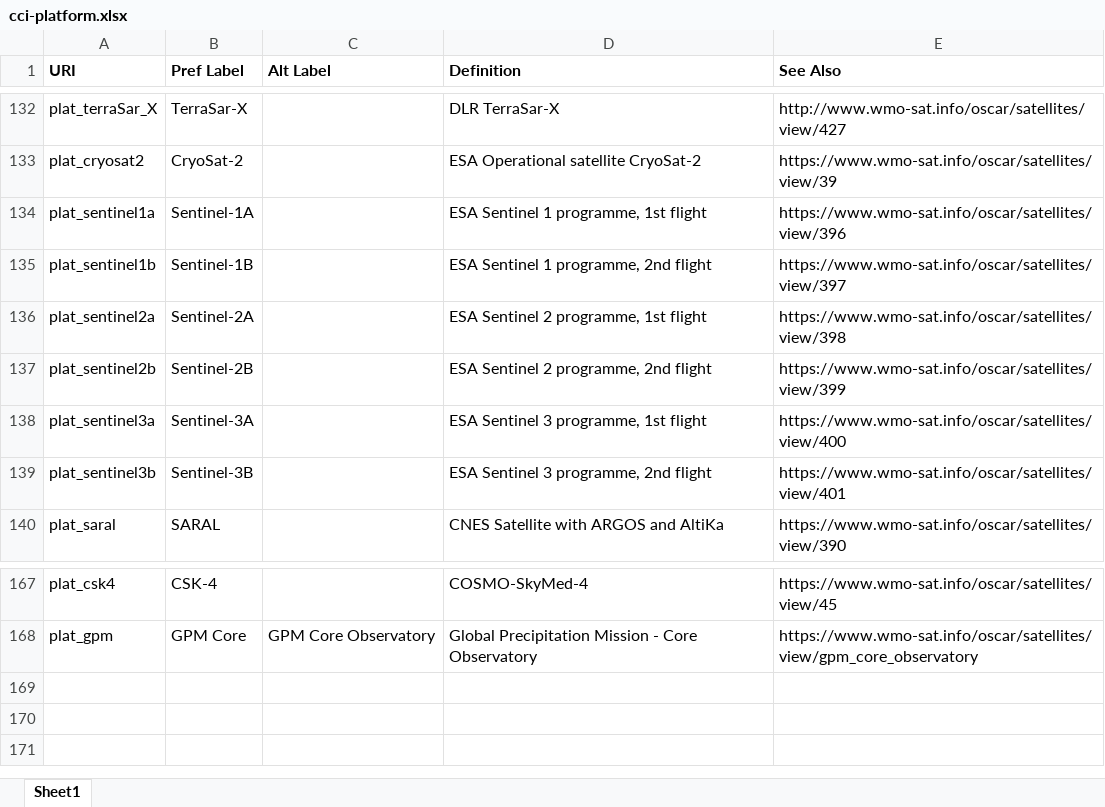
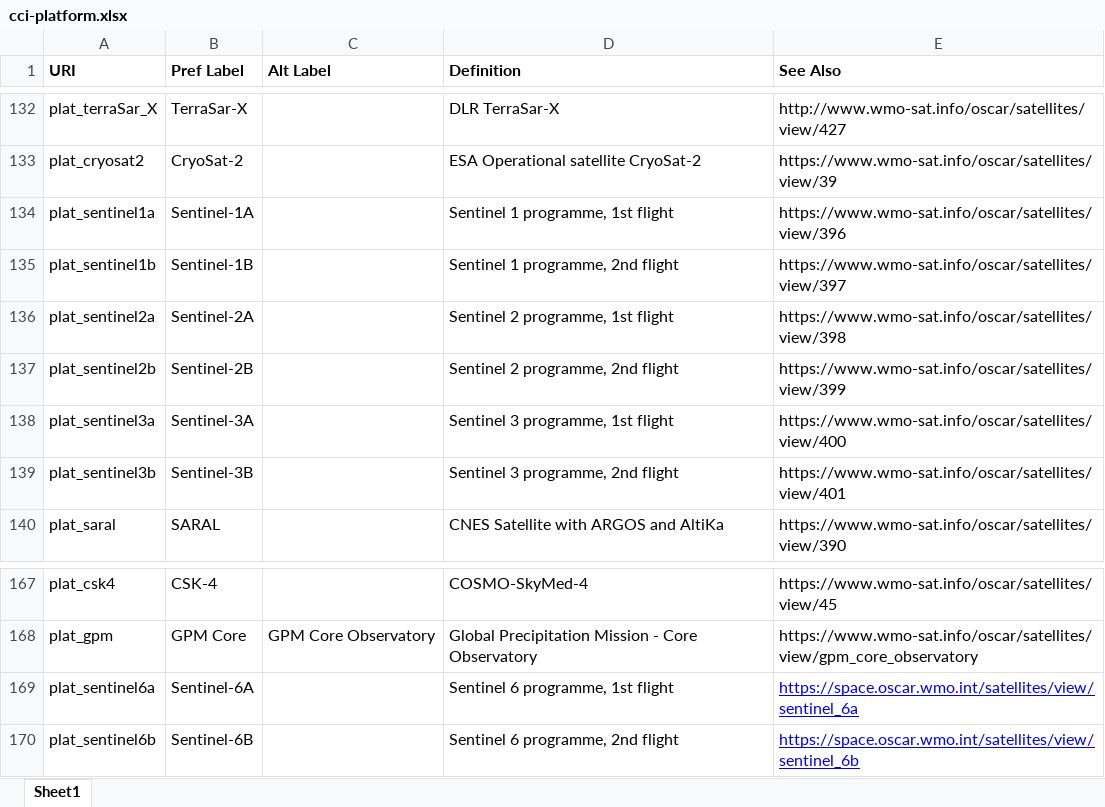
Before and after one commit to cedadev/cci-vocabularies, an Excel workbook: data/cci/cci-platform.xlsx, sheet Sheet1, drawn as a sheet; only a part is shown, gaps mark what is left out; values as stored, in another font and other column widths than the file's, no borders; table styles not drawn; the diff names each change by its address in the sheet, - before the commit and + after, or states it on an @@ line.

```diff
--- a/data/cci/cci-platform.xlsx (sheet Sheet1)
+++ b/data/cci/cci-platform.xlsx (sheet Sheet1)
-D134 (Definition): ESA Sentinel 1 programme, 1st flight
+D134 (Definition): Sentinel 1 programme, 1st flight
-D135 (Definition): ESA Sentinel 1 programme, 2nd flight
+D135 (Definition): Sentinel 1 programme, 2nd flight
-D136 (Definition): ESA Sentinel 2 programme, 1st flight
+D136 (Definition): Sentinel 2 programme, 1st flight
-D137 (Definition): ESA Sentinel 2 programme, 2nd flight
+D137 (Definition): Sentinel 2 programme, 2nd flight
-D138 (Definition): ESA Sentinel 3 programme, 1st flight
+D138 (Definition): Sentinel 3 programme, 1st flight
-D139 (Definition): ESA Sentinel 3 programme, 2nd flight
+D139 (Definition): Sentinel 3 programme, 2nd flight
+row 169: plat_sentinel6a | Sentinel-6A |  | Sentinel 6 programme, 1st flight | https://space.oscar.wmo.int/satellites/view/sentinel_6a
+row 170: plat_sentinel6b | Sentinel-6B |  | Sentinel 6 programme, 2nd flight | https://space.oscar.wmo.int/satellites/view/sentinel_6b
```
Also changed, not shown: data/cci/cci-datatype.xlsx, data/cci/cci-org.xlsx, 7 other files.
